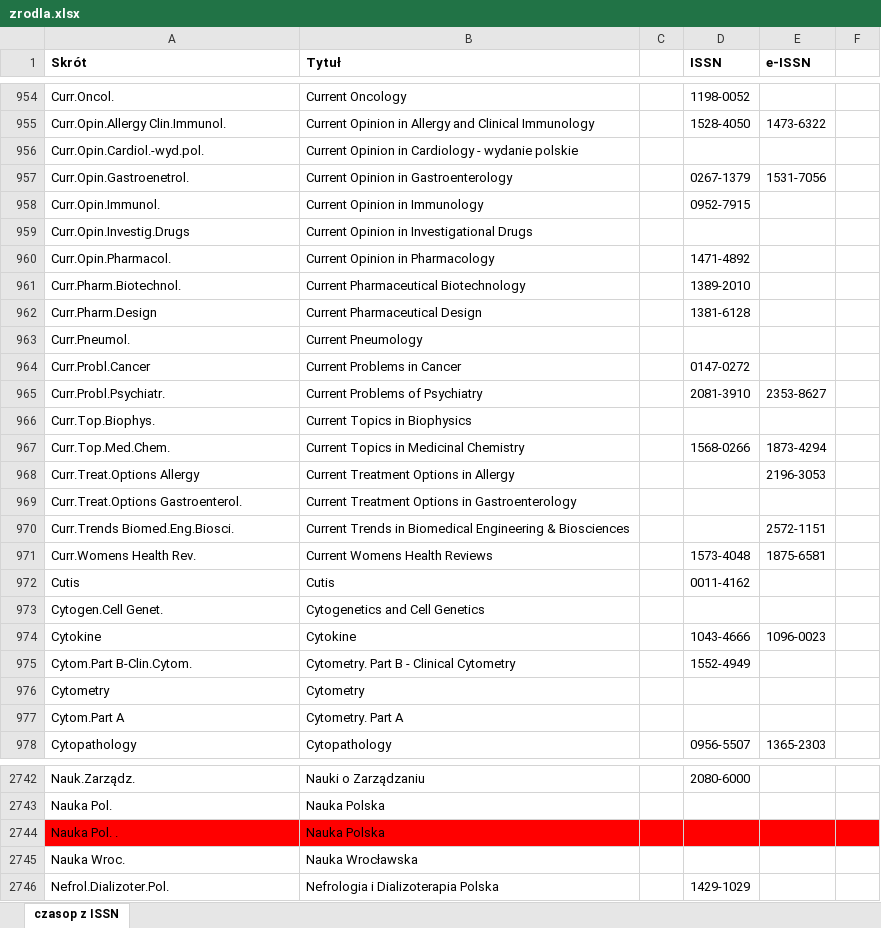
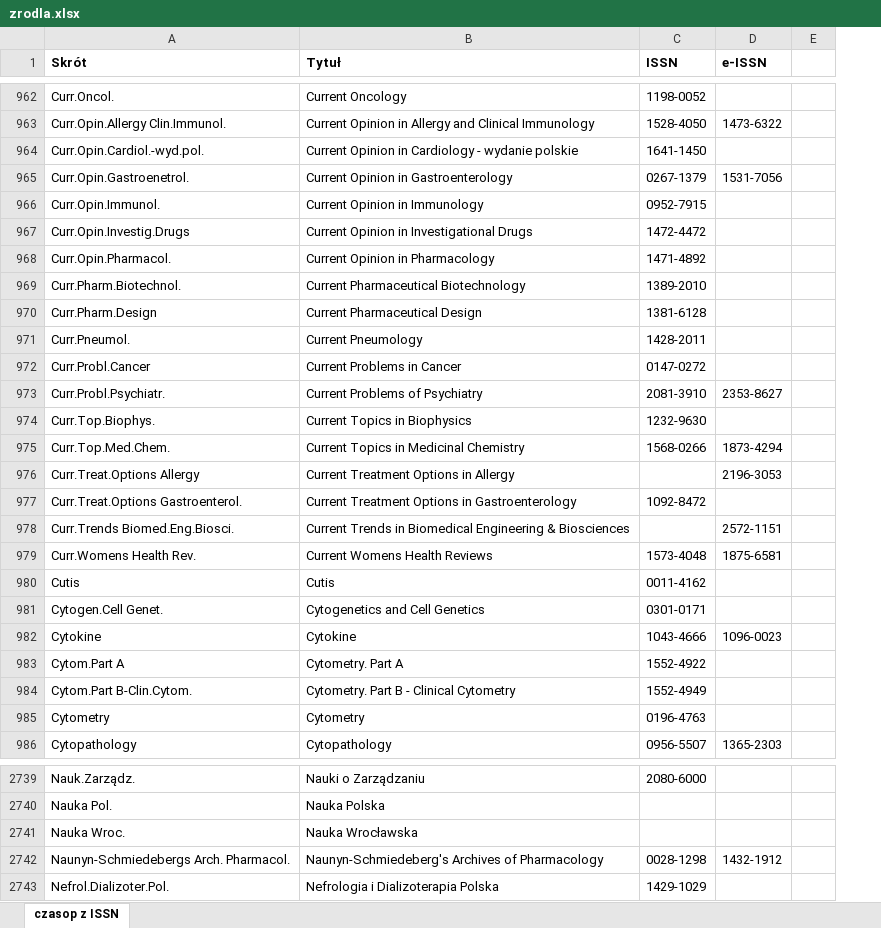
Before and after one commit to iplweb/bpp-assets, an Excel workbook: bg-umw/zrodla.xlsx, sheet czasop z ISSN, drawn as a sheet; only a part is shown, gaps mark what is left out; values as stored, in another font and other column widths than the file's, no borders; removed rows and columns are numbered as before the commit, all else as after; the diff covers the shown part only; the diff names each change by its address in the sheet, - before the commit and + after, or states it on an @@ line.

Commit message:
Aktualizacja pliku zrodel

```diff
--- a/bg-umw/zrodla.xlsx (sheet czasop z ISSN)
+++ b/bg-umw/zrodla.xlsx (sheet czasop z ISSN)
-column C, empty
-C964 (ISSN): (empty)
+C964 (ISSN): 1641-1450
-C967 (ISSN): (empty)
+C967 (ISSN): 1472-4472
-C971 (ISSN): (empty)
+C971 (ISSN): 1428-2011
-C974 (ISSN): (empty)
+C974 (ISSN): 1232-9630
-C977 (ISSN): (empty)
+C977 (ISSN): 1092-8472
-C981 (ISSN): (empty)
+C981 (ISSN): 0301-0171
+row 983: Cytom.Part A | Cytometry. Part A | 1552-4922
-C985 (ISSN): (empty)
+C985 (ISSN): 0196-4763
-row 977: Cytom.Part A | Cytometry. Part A
-row 2744: Nauka Pol. . | Nauka Polska
+row 2742: Naunyn-Schmiedebergs Arch. Pharmacol. | Naunyn-Schmiedeberg's Archives of Pharmacology | 0028-1298 | 1432-1912
```
Also changed, not shown: 11 added rows, 34 removed rows, 14 moved rows, 51 edited cells and cell formats elsewhere in this sheet.
